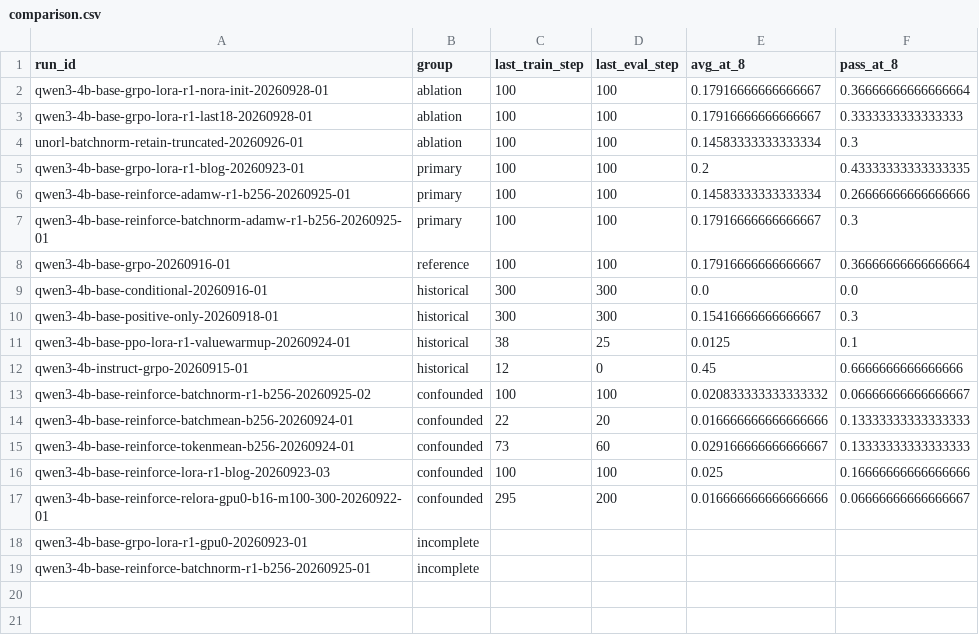
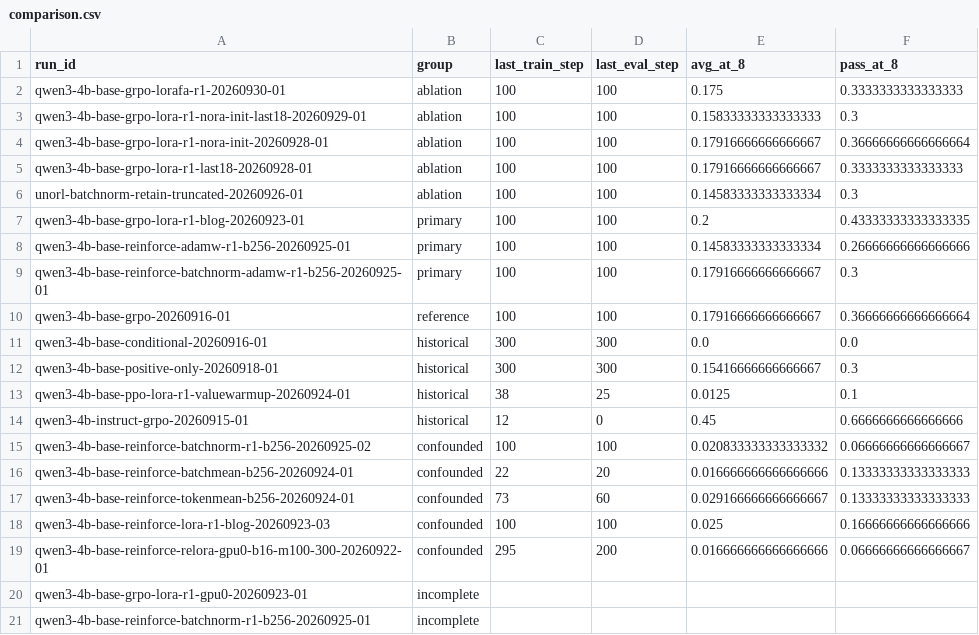
Before and after one commit to Quarkstar/unorl, a CSV file: research/data/comparison.csv, drawn as a sheet; the diff names each change by its address in the sheet, - before the commit and + after, or states it on an @@ line.

```diff
--- a/research/data/comparison.csv
+++ b/research/data/comparison.csv
+row 2: qwen3-4b-base-grpo-lorafa-r1-20260930-01 | ablation | 100 | 100 | 0.175 | 0.3333333333333333
+row 3: qwen3-4b-base-grpo-lora-r1-nora-init-last18-20260929-01 | ablation | 100 | 100 | 0.15833333333333333 | 0.3
```
Also changed, not shown: 20 other files.
